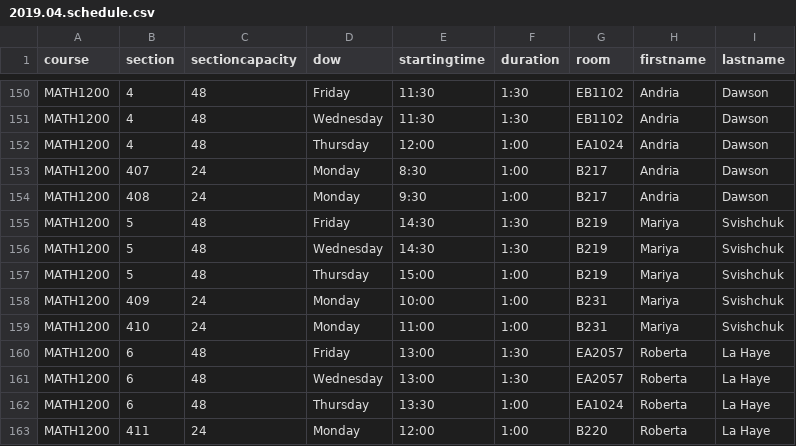
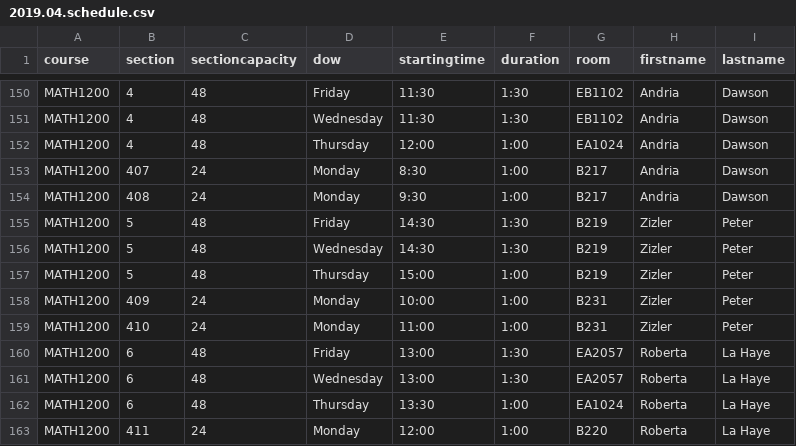
Before and after one commit to jpratt-mru/maco.calendar.datafiles, a CSV file: 2019.04.schedule.csv, drawn as a sheet; only a part is shown, gaps mark what is left out.

Commit message:
MATH1200 instructor change (Peter/Mariya)

```diff
--- a/2019.04.schedule.csv
+++ b/2019.04.schedule.csv
@@ -154,7 +154,7 @@ MATH1200,407,24,Monday,8:30,1:00,B217,Andria,Dawson
 MATH1200,408,24,Monday,9:30,1:00,B217,Andria,Dawson
-MATH1200,5,48,Friday,14:30,1:30,B219,Mariya,Svishchuk
-MATH1200,5,48,Wednesday,14:30,1:30,B219,Mariya,Svishchuk
-MATH1200,5,48,Thursday,15:00,1:00,B219,Mariya,Svishchuk
-MATH1200,409,24,Monday,10:00,1:00,B231,Mariya,Svishchuk
-MATH1200,410,24,Monday,11:00,1:00,B231,Mariya,Svishchuk
+MATH1200,5,48,Friday,14:30,1:30,B219,Zizler,Peter
+MATH1200,5,48,Wednesday,14:30,1:30,B219,Zizler,Peter
+MATH1200,5,48,Thursday,15:00,1:00,B219,Zizler,Peter
+MATH1200,409,24,Monday,10:00,1:00,B231,Zizler,Peter
+MATH1200,410,24,Monday,11:00,1:00,B231,Zizler,Peter
 MATH1200,6,48,Friday,13:00,1:30,EA2057,Roberta,La Haye
```
